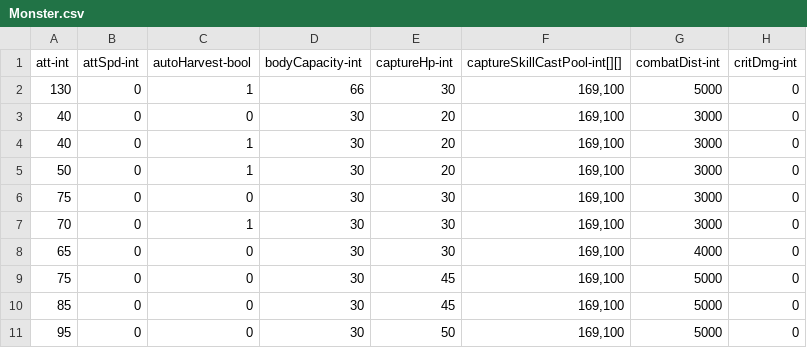
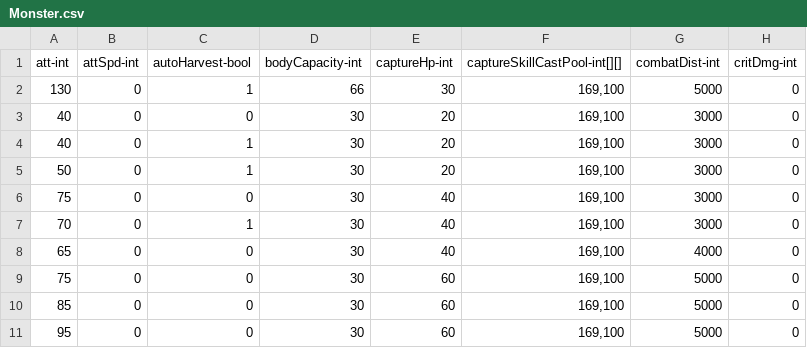
Before and after one commit to qqoo6789/shared-unity-core, a CSV file: Res/DataTable/Csv/Monster.csv, drawn as a sheet; only a part is shown; the diff names each change by its address in the sheet, - before the commit and + after, or states it on an @@ line.

```diff
--- a/Res/DataTable/Csv/Monster.csv
+++ b/Res/DataTable/Csv/Monster.csv
-E6:E8 (captureHp-int): 30
+E6:E8 (captureHp-int): 40
-E9:E10 (captureHp-int): 45
+E9:E10 (captureHp-int): 60
-E11 (captureHp-int): 50
+E11 (captureHp-int): 60
```
Also changed, not shown: Res/DataTable/Csv/Drop.csv, Res/DataTable/Csv/Skill.csv, 51 other files.
